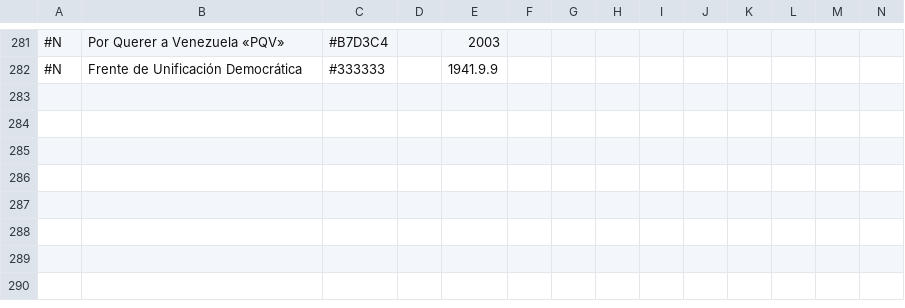
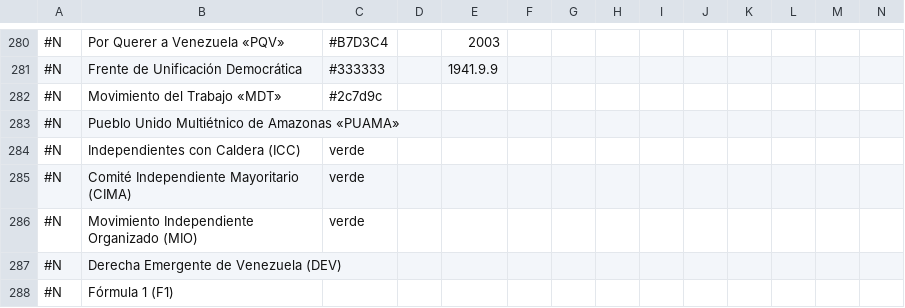
Before and after one commit to davidhdz/ppvTimeline, a CSV file: ppv.csv, drawn as a sheet; only a part is shown, gaps mark what is left out; rows hold the shown columns only; the diff covers the shown part only; the diff names each change by its address in the sheet, - before the commit and + after, or states it on an @@ line.

```diff
--- a/ppv.csv
+++ b/ppv.csv
+row 282: #N | Movimiento del Trabajo «MDT» | #2c7d9c
+row 283: #N | Pueblo Unido Multiétnico de Amazonas «PUAMA»
+row 284: #N | Independientes con Caldera (ICC) | verde
+row 285: #N | Comité Independiente Mayoritario (CIMA) | verde
+row 286: #N | Movimiento Independiente Organizado (MIO) | verde
+row 287: #N | Derecha Emergente de Venezuela (DEV)
+row 288: #N | Fórmula 1 (F1)
```
Also changed, not shown: 9 added rows, 4 removed rows and 120 edited cells elsewhere in this file, 2 other files.
